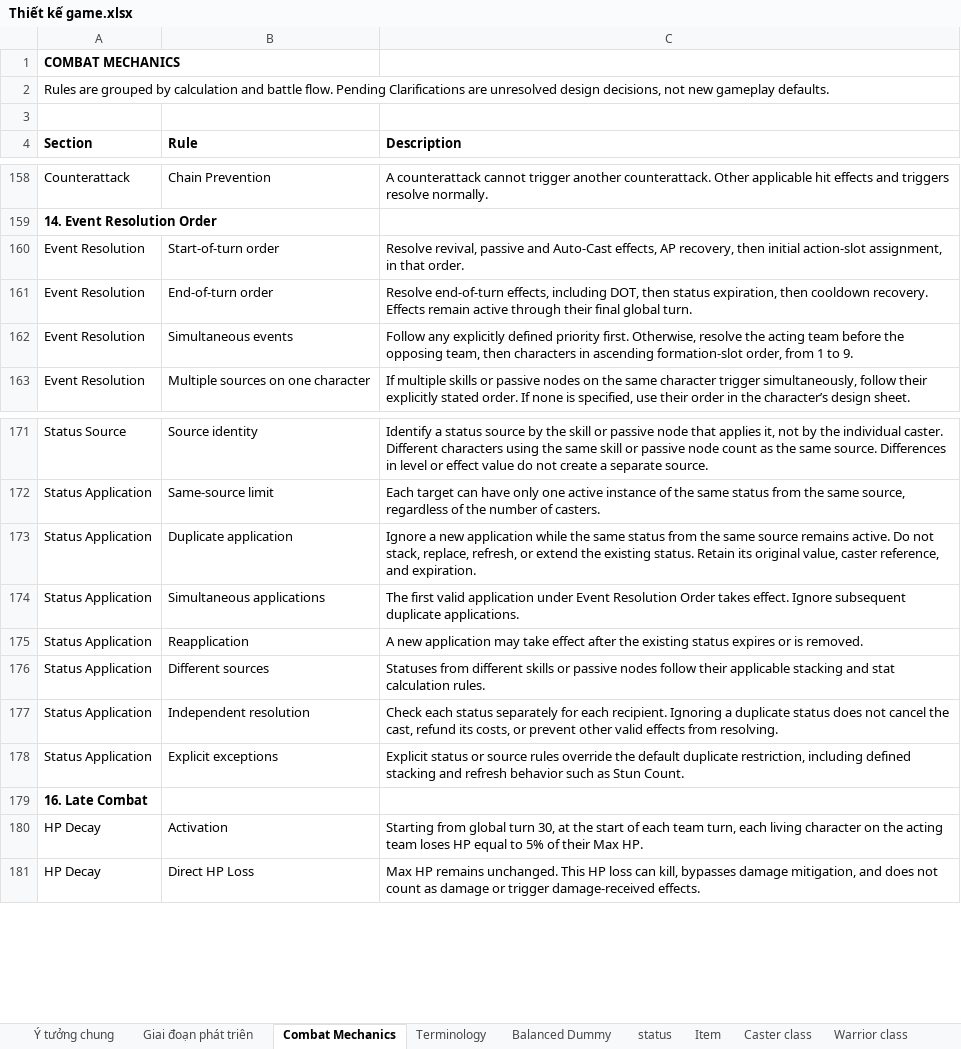
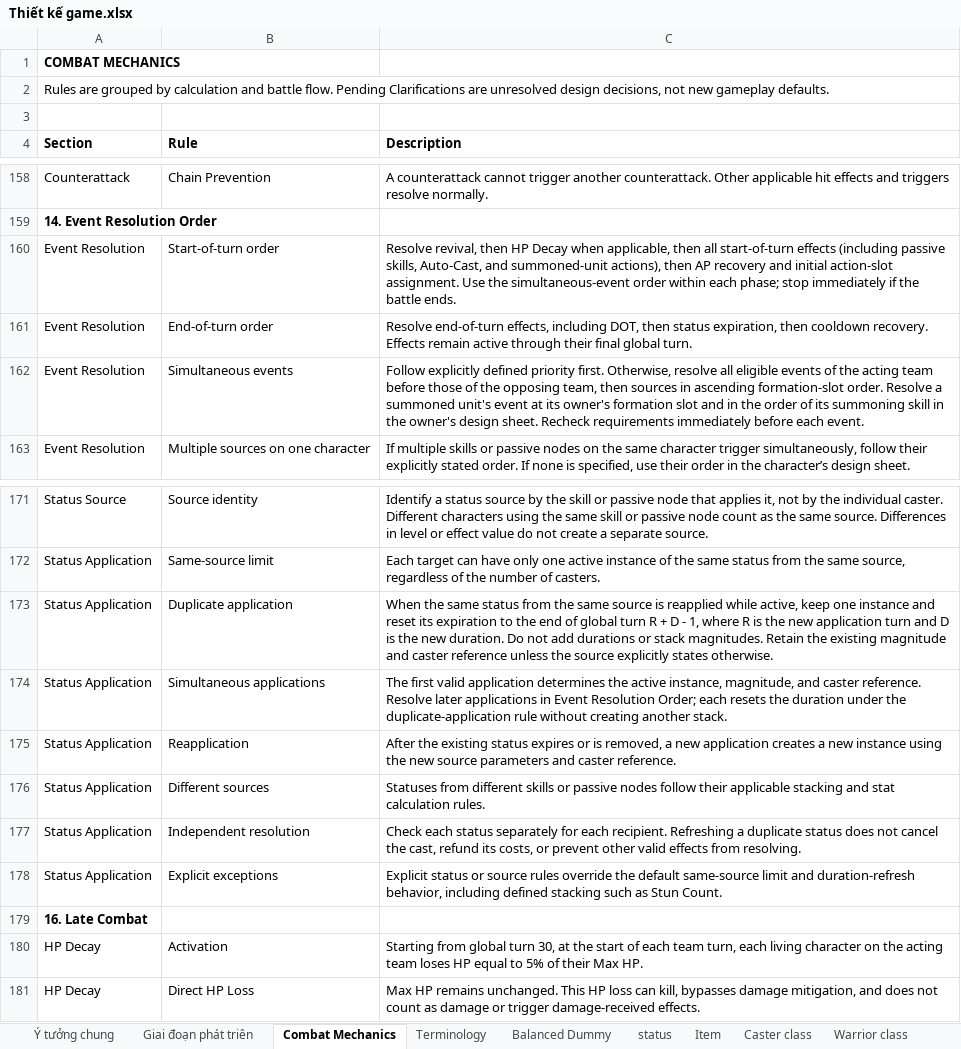
Before and after one commit to phamthach11-create/Avatar-war, an Excel workbook: data/excel/Thiết kế game.xlsx, sheet Combat Mechanics, drawn as a sheet; only a part is shown, gaps mark what is left out; values as stored, in another font and other column widths than the file's, no borders; the diff names each change by its address in the sheet, - before the commit and + after, or states it on an @@ line.

Commit message:
fix(combat): align demo and workbook with approved status and turn rules

```diff
--- a/data/excel/Thiết kế game.xlsx (sheet Combat Mechanics)
+++ b/data/excel/Thiết kế game.xlsx (sheet Combat Mechanics)
-C160 (Description): Resolve revival, passive and Auto-Cast effects, AP recovery, then initial action-slot assignment, in that order.
+C160 (Description): Resolve revival, then HP Decay when applicable, then all start-of-turn effects (including passive skills, Auto-Cast, and summoned-unit actions), then AP recovery and initial action-slot assignment. Use the simultaneous-event order within each phase; stop immediately if the battle ends.
-C162 (Description): Follow any explicitly defined priority first. Otherwise, resolve the acting team before the opposing team, then characters in ascending formation-slot order, from 1 to 9.
+C162 (Description): Follow explicitly defined priority first. Otherwise, resolve all eligible events of the acting team before those of the opposing team, then sources in ascending formation-slot order. Resolve a summoned unit's event at its owner's formation slot and in the order of its summoning skill in the owner's design sheet. Recheck requirements immediately before each event.
-C173 (Description): Ignore a new application while the same status from the same source remains active. Do not stack, replace, refresh, or extend the existing status. Retain its original value, caster reference, and expiration.
+C173 (Description): When the same status from the same source is reapplied while active, keep one instance and reset its expiration to the end of global turn R + D - 1, where R is the new application turn and D is the new duration. Do not add durations or stack magnitudes. Retain the existing magnitude and caster reference unless the source explicitly states otherwise.
-C174 (Description): …valid application under Event Resolution Order takes effect. Ignore subsequent duplicate applications.
+C174 (Description): …valid application determines the active instance, magnitude, and caster reference. Resolve later applications in Event Resolution Order; each resets the duration under the duplicate-application rule without creating another stack.
-C175 (Description): A new application may take effect after the existing status expires or is removed.
+C175 (Description): After the existing status expires or is removed, a new application creates a new instance using the new source parameters and caster reference.
-C177 (Description): …each recipient. Ignoring a duplicate…
+C177 (Description): …each recipient. Refreshing a duplicate…
-C178 (Description): …the default duplicate restriction, including defined stacking and refresh behavior such as…
+C178 (Description): …the default same-source limit and duration-refresh behavior, including defined stacking such as…
```
Also changed, not shown: sheet status, sheet Devastator class, 17 other files.
